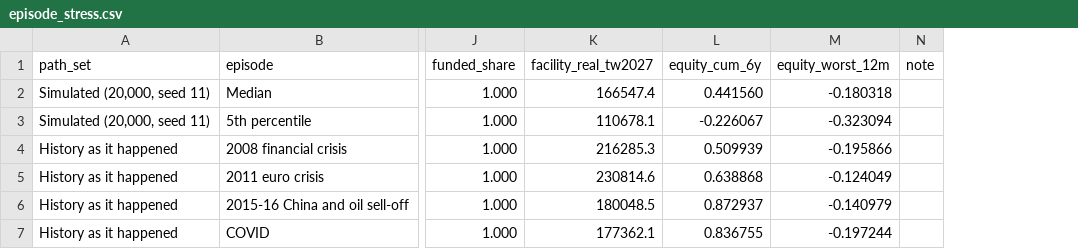
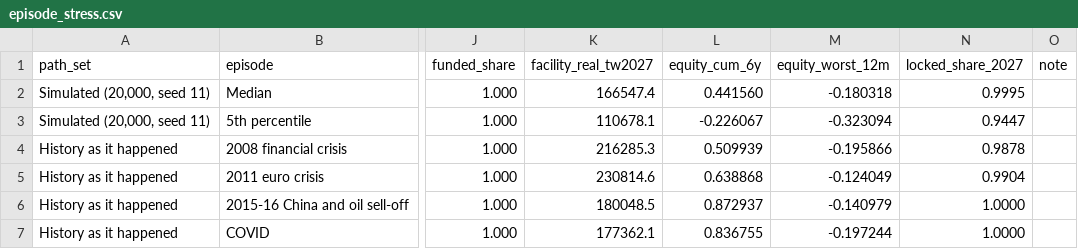
Before and after one commit to willkhinz/WGHS-InvestmentChallenge-GraniteBay-2026, a CSV file: reports/episode_stress.csv, drawn as a sheet; only a part is shown, gaps mark what is left out; the diff covers the shown part only; the diff names each change by its address in the sheet, - before the commit and + after, or states it on an @@ line.

Commit message:
Episode stress: add locked_share_2027 column, fix 2008 paragraph, add 2022 splice decomposition

```diff
--- a/reports/episode_stress.csv
+++ b/reports/episode_stress.csv
+column N (locked_share_2027), rows 2-7: 0.9995 | 0.9447 | 0.9878 | 0.9904 | 1.0000 | 1.0000
```
Also changed, not shown: 3 added rows and 1 edited cell elsewhere in this file, 2 other files.
